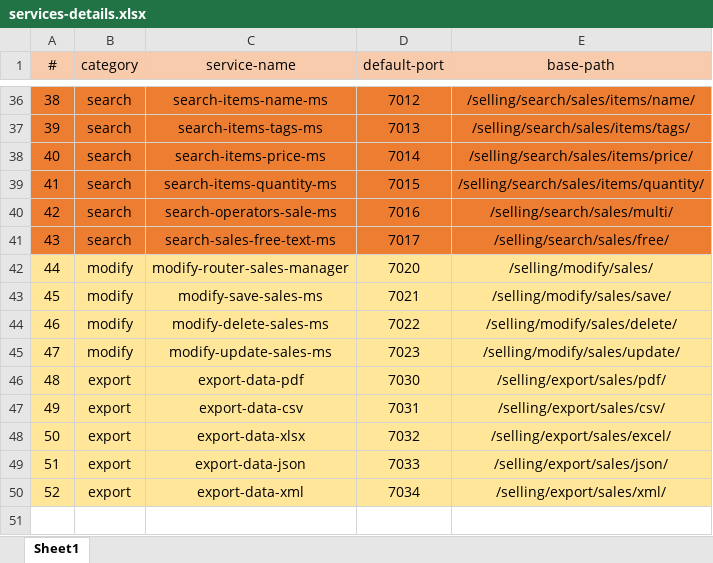
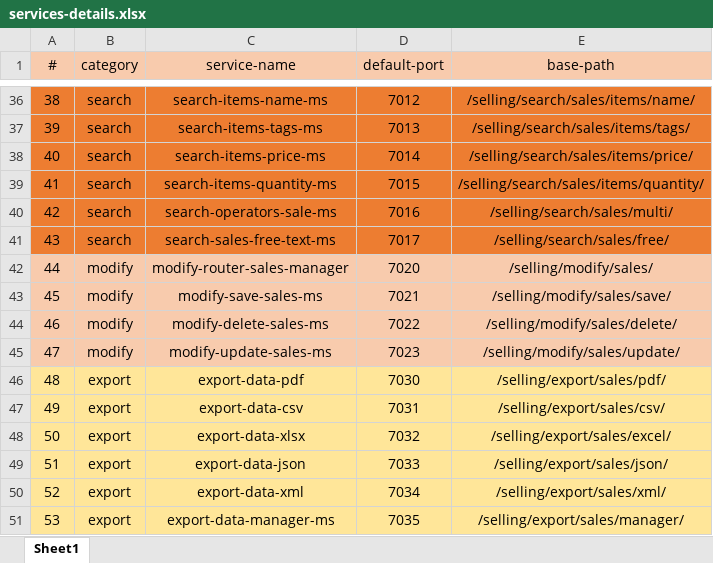
Before and after one commit to AbdFrehat/Billing-System, an Excel workbook: docs/configuration/services-details.xlsx, sheet Sheet1, drawn as a sheet; only a part is shown, gaps mark what is left out; values as stored, in another font and other column widths than the file's, no borders; the diff names each change by its address in the sheet, - before the commit and + after, or states it on an @@ line.

Commit message:
Dev: Complete export category

```diff
--- a/docs/configuration/services-details.xlsx (sheet Sheet1)
+++ b/docs/configuration/services-details.xlsx (sheet Sheet1)
-A42:E45 fill: #FFE699
+A42:E45 fill: #F8CBAD
+row 51: 53 | export | export-data-manager-ms | 7035 | /selling/export/sales/manager/
```
Also changed, not shown: 51 other files.
